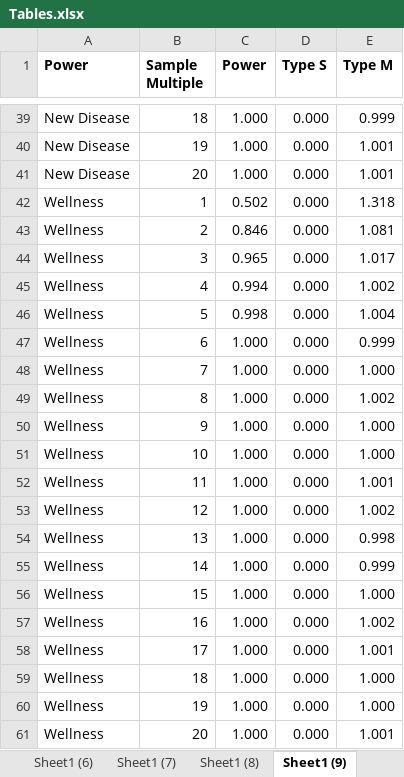
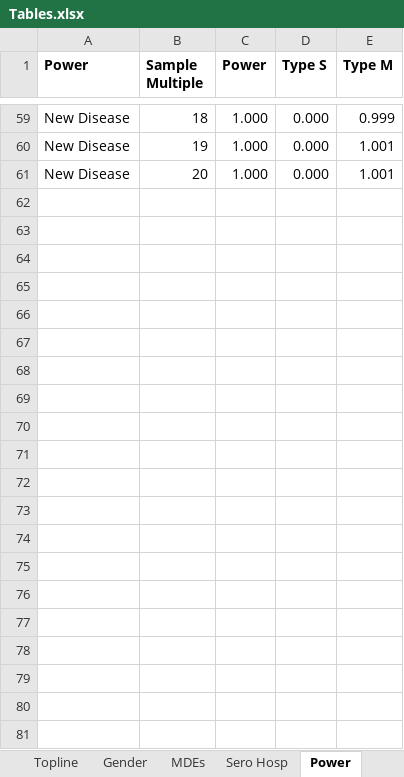
Before and after one commit to bbdaniels/long-covid, an Excel workbook: output/Tables.xlsx, sheet Power, drawn as a sheet; only a part is shown, gaps mark what is left out; values as stored, in another font and other column widths than the file's, no borders; removed rows and columns are numbered as before the commit, all else as after; the diff covers the shown part only; the diff names each change by its address in the sheet, - before the commit and + after, or states it on an @@ line.

```diff
--- a/output/Tables.xlsx (sheet Power)
+++ b/output/Tables.xlsx (sheet Power)
-sheet tab: Sheet1 (7)
+sheet tab: MDEs
-sheet tab: Sheet1 (8)
+sheet tab: Sero Hosp
-sheet tab: Sheet1 (9)
+sheet tab: Power
-row 42: Wellness | 1 | 0.502 | 0.000 | 1.318
-row 43: Wellness | 2 | 0.846 | 0.000 | 1.081
-row 44: Wellness | 3 | 0.965 | 0.000 | 1.017
-row 45: Wellness | 4 | 0.994 | 0.000 | 1.002
-row 46: Wellness | 5 | 0.998 | 0.000 | 1.004
-row 47: Wellness | 6 | 1.000 | 0.000 | 0.999
-row 48: Wellness | 7 | 1.000 | 0.000 | 1.000
-row 49: Wellness | 8 | 1.000 | 0.000 | 1.002
-row 50: Wellness | 9 | 1.000 | 0.000 | 1.000
-row 51: Wellness | 10 | 1.000 | 0.000 | 1.000
-row 52: Wellness | 11 | 1.000 | 0.000 | 1.001
-row 53: Wellness | 12 | 1.000 | 0.000 | 1.002
-row 54: Wellness | 13 | 1.000 | 0.000 | 0.998
-row 55: Wellness | 14 | 1.000 | 0.000 | 0.999
-row 56: Wellness | 15 | 1.000 | 0.000 | 1.000
-row 57: Wellness | 16 | 1.000 | 0.000 | 1.002
-row 58: Wellness | 17 | 1.000 | 0.000 | 1.001
-row 59: Wellness | 18 | 1.000 | 0.000 | 1.000
-row 60: Wellness | 19 | 1.000 | 0.000 | 1.000
-row 61: Wellness | 20 | 1.000 | 0.000 | 1.001
```
Also changed, not shown: 20 added rows elsewhere in this sheet, other sheet tabs, 1 other file.
